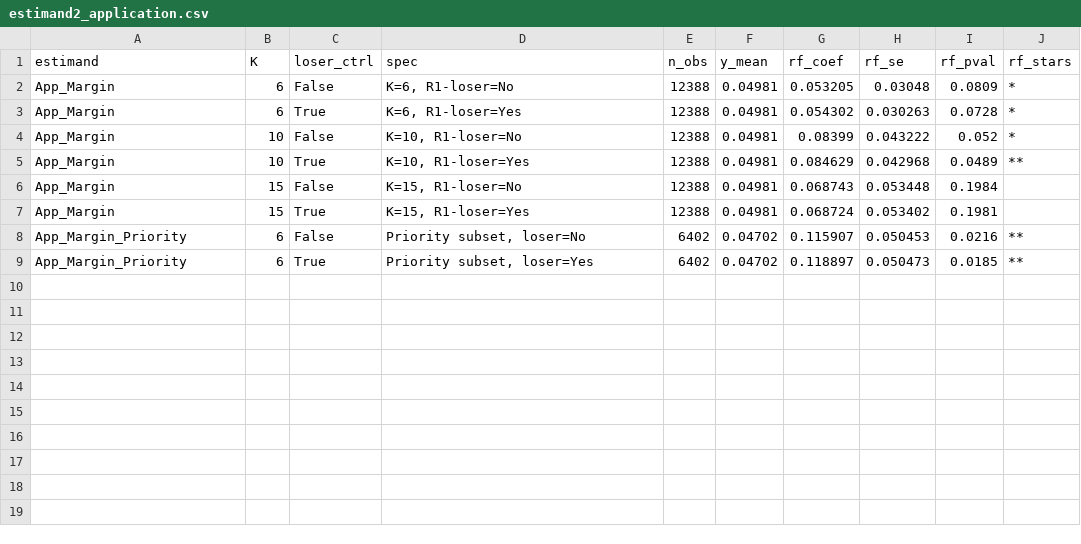
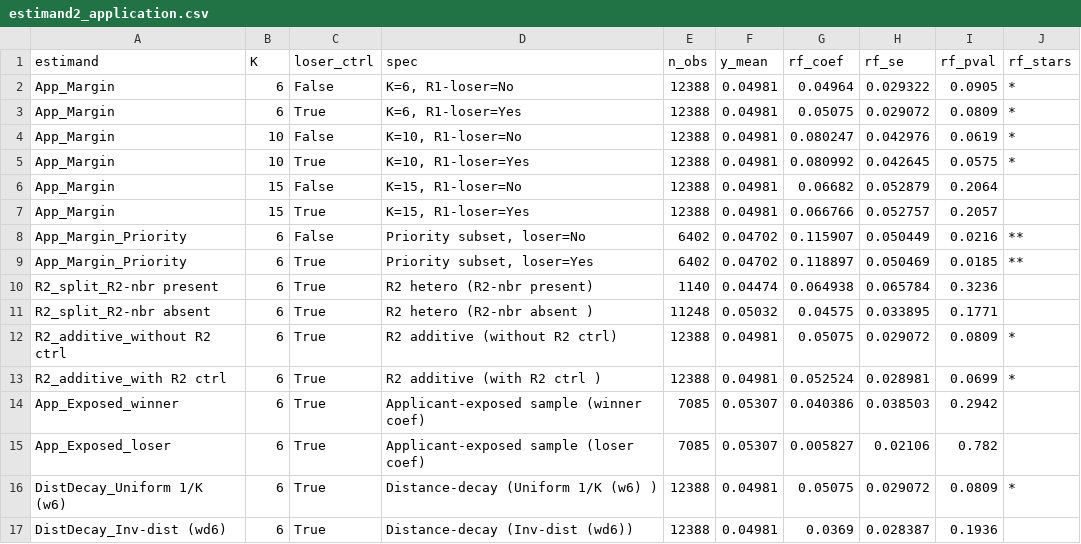
Before and after one commit to anirudh-p/esb-peereffects, a CSV file: 3_Output/Tables/estimand2_application.csv, drawn as a sheet.

Commit message:
Fix lottery stratification FE + add inv-dist weights + R2/applicant analyses
- Replace additive priority_r1 + state FE with priority×state interaction FE in all
  estimation scripts: ~102 dummies spanning each lottery draw stratum, correctly
  accounting for CSBP's 6-tier ordered selection and 10%-per-state cap
- Add inverse-distance (wd{K}) spatial lag columns to 02_build_spatial_weights.py
  using sklearn NearestNeighbors; updated analysis_dataset_spatial.csv
- Estimand 2: add R2-grant-neighbour heterogeneity split (a) and additive control (b)
- Estimand 2: add applicant-exposed sample restriction + discouraged-loser test
- Estimand 2: add distance-decay robustness section (wd6 vs w6)
- Re-ran all three estimation scripts; output tables and logs updated

```diff
--- a/3_Output/Tables/estimand2_application.csv
+++ b/3_Output/Tables/estimand2_application.csv
@@ -1,9 +1,17 @@
 estimand,K,loser_ctrl,spec,n_obs,y_mean,rf_coef,rf_se,rf_pval,rf_stars
-App_Margin,6,False,"K=6, R1-loser=No ",12388,0.04981,0.053205,0.03048,0.0809,*
-App_Margin,6,True,"K=6, R1-loser=Yes",12388,0.04981,0.054302,0.030263,0.0728,*
-App_Margin,10,False,"K=10, R1-loser=No ",12388,0.04981,0.08399,0.043222,0.052,*
-App_Margin,10,True,"K=10, R1-loser=Yes",12388,0.04981,0.084629,0.042968,0.0489,**
-App_Margin,15,False,"K=15, R1-loser=No ",12388,0.04981,0.068743,0.053448,0.1984,
-App_Margin,15,True,"K=15, R1-loser=Yes",12388,0.04981,0.068724,0.053402,0.1981,
-App_Margin_Priority,6,False,"  Priority subset, loser=No ",6402,0.04702,0.115907,0.050453,0.0216,**
-App_Margin_Priority,6,True,"  Priority subset, loser=Yes",6402,0.04702,0.118897,0.050473,0.0185,**
+App_Margin,6,False,"K=6, R1-loser=No ",12388,0.04981,0.04964,0.029322,0.0905,*
+App_Margin,6,True,"K=6, R1-loser=Yes",12388,0.04981,0.05075,0.029072,0.0809,*
+App_Margin,10,False,"K=10, R1-loser=No ",12388,0.04981,0.080247,0.042976,0.0619,*
+App_Margin,10,True,"K=10, R1-loser=Yes",12388,0.04981,0.080992,0.042645,0.0575,*
+App_Margin,15,False,"K=15, R1-loser=No ",12388,0.04981,0.06682,0.052879,0.2064,
+App_Margin,15,True,"K=15, R1-loser=Yes",12388,0.04981,0.066766,0.052757,0.2057,
+App_Margin_Priority,6,False,"  Priority subset, loser=No ",6402,0.04702,0.115907,0.050449,0.0216,**
+App_Margin_Priority,6,True,"  Priority subset, loser=Yes",6402,0.04702,0.118897,0.050469,0.0185,**
+R2_split_R2-nbr present,6,True,R2 hetero (R2-nbr present),1140,0.04474,0.064938,0.065784,0.3236,
+R2_split_R2-nbr absent,6,True,R2 hetero (R2-nbr absent ),11248,0.05032,0.04575,0.033895,0.1771,
+R2_additive_without R2 ctrl,6,True,R2 additive (without R2 ctrl),12388,0.04981,0.05075,0.029072,0.0809,*
+R2_additive_with R2 ctrl,6,True,R2 additive (with R2 ctrl   ),12388,0.04981,0.052524,0.028981,0.0699,*
+App_Exposed_winner,6,True,Applicant-exposed sample (winner coef),7085,0.05307,0.040386,0.038503,0.2942,
+App_Exposed_loser,6,True,Applicant-exposed sample (loser coef),7085,0.05307,0.005827,0.02106,0.782,
+DistDecay_Uniform 1/K (w6),6,True,Distance-decay (Uniform 1/K (w6) ),12388,0.04981,0.05075,0.029072,0.0809,*
+DistDecay_Inv-dist  (wd6),6,True,Distance-decay (Inv-dist  (wd6)),12388,0.04981,0.0369,0.028387,0.1936,
```
Also changed, not shown: 3_Output/Tables/estimand1_itt.csv, 3_Output/Tables/estimand3_allsource.csv, 9 other files.
